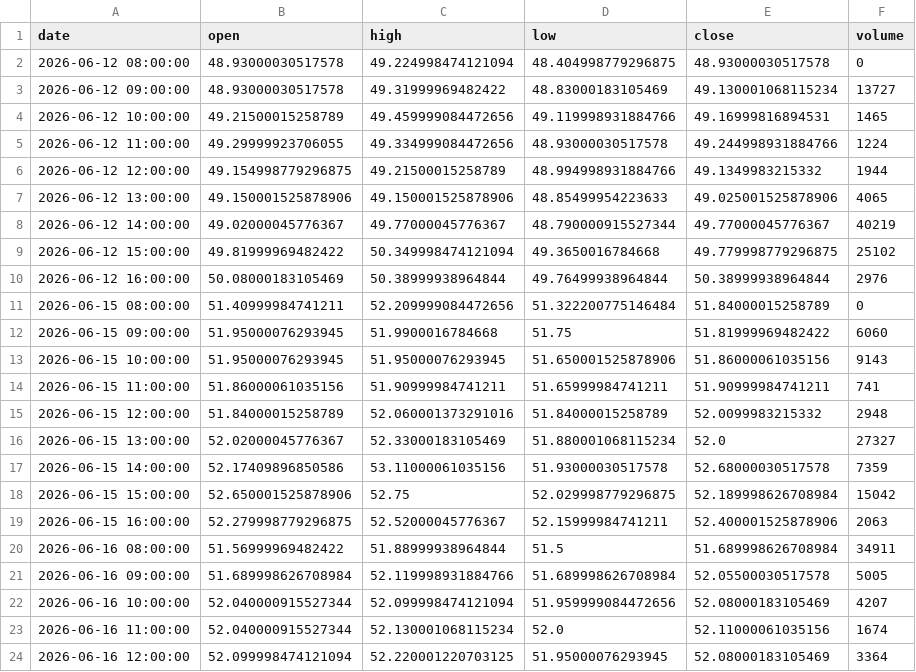
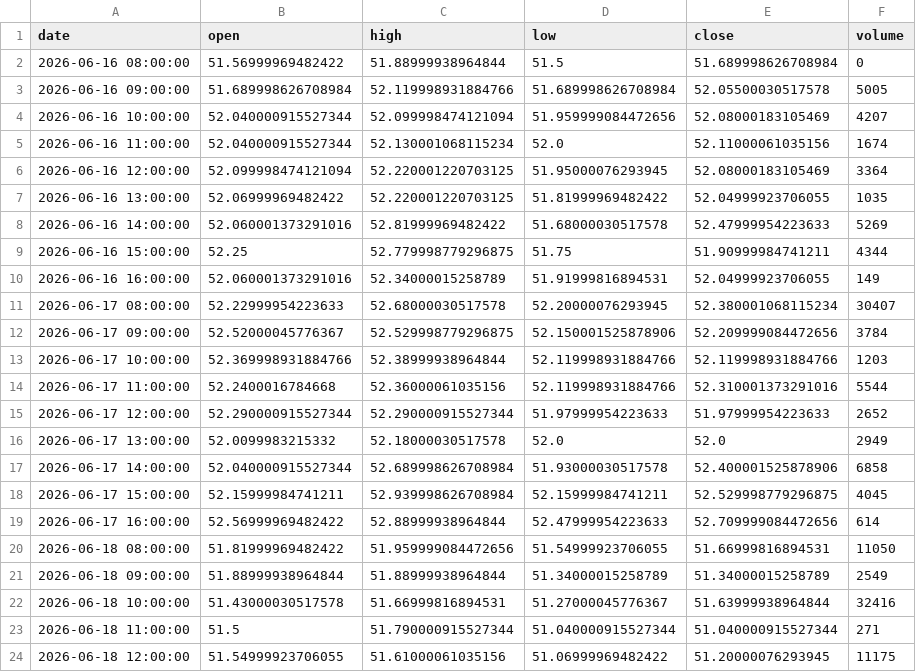
Before and after one commit to grahamgourlay-prog/Fortress2026, a CSV file: chart-pipeline/portfolio_data/COPG_1h.csv, drawn as a sheet; only a part is shown; the shorter side is filled out with more unchanged rows; the diff covers the shown part only.

```diff
--- a/chart-pipeline/portfolio_data/COPG_1h.csv
+++ b/chart-pipeline/portfolio_data/COPG_1h.csv
@@ -1,21 +1,3 @@
 date,open,high,low,close,volume
-2026-06-12 08:00:00,48.93000030517578,49.224998474121094,48.404998779296875,48.93000030517578,0
-2026-06-12 09:00:00,48.93000030517578,49.31999969482422,48.83000183105469,49.130001068115234,13727
-2026-06-12 10:00:00,49.21500015258789,49.459999084472656,49.119998931884766,49.16999816894531,1465
-2026-06-12 11:00:00,49.29999923706055,49.334999084472656,48.93000030517578,49.244998931884766,1224
-2026-06-12 12:00:00,49.154998779296875,49.21500015258789,48.994998931884766,49.1349983215332,1944
-2026-06-12 13:00:00,49.150001525878906,49.150001525878906,48.85499954223633,49.025001525878906,4065
-2026-06-12 14:00:00,49.02000045776367,49.77000045776367,48.790000915527344,49.77000045776367,40219
-2026-06-12 15:00:00,49.81999969482422,50.349998474121094,49.3650016784668,49.779998779296875,25102
-2026-06-12 16:00:00,50.08000183105469,50.38999938964844,49.76499938964844,50.38999938964844,2976
-2026-06-15 08:00:00,51.40999984741211,52.209999084472656,51.322200775146484,51.84000015258789,0
-2026-06-15 09:00:00,51.95000076293945,51.9900016784668,51.75,51.81999969482422,6060
-2026-06-15 10:00:00,51.95000076293945,51.95000076293945,51.650001525878906,51.86000061035156,9143
-2026-06-15 11:00:00,51.86000061035156,51.90999984741211,51.65999984741211,51.90999984741211,741
-2026-06-15 12:00:00,51.84000015258789,52.060001373291016,51.84000015258789,52.0099983215332,2948
-2026-06-15 13:00:00,52.02000045776367,52.33000183105469,51.880001068115234,52.0,27327
-2026-06-15 14:00:00,52.17409896850586,53.11000061035156,51.93000030517578,52.68000030517578,7359
-2026-06-15 15:00:00,52.650001525878906,52.75,52.029998779296875,52.189998626708984,15042
-2026-06-15 16:00:00,52.279998779296875,52.52000045776367,52.15999984741211,52.400001525878906,2063
-2026-06-16 08:00:00,51.56999969482422,51.88999938964844,51.5,51.689998626708984,34911
+2026-06-16 08:00:00,51.56999969482422,51.88999938964844,51.5,51.689998626708984,0
 2026-06-16 09:00:00,51.689998626708984,52.119998931884766,51.689998626708984,52.05500030517578,5005
```
Also changed, not shown: 10 added rows elsewhere in this file, chart-pipeline/portfolio_data/DFNG_1h.csv, chart-pipeline/portfolio_data/GDGB_1h.csv, 34 other files.
